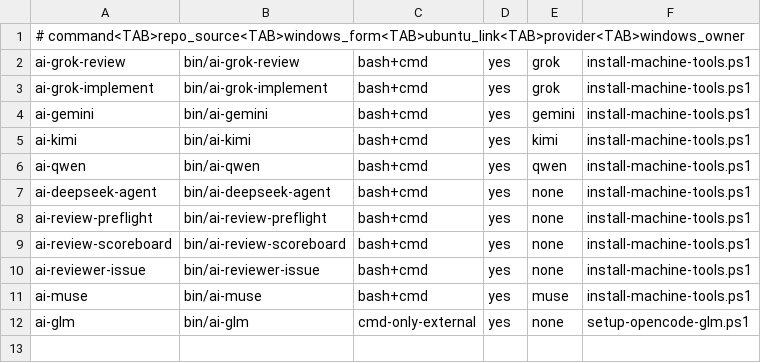
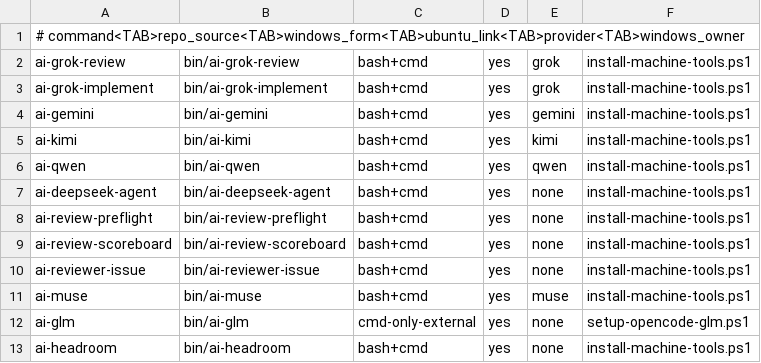
Before and after one commit to popcre/ai-devops, a TSV file: config/machine-tools.tsv, drawn as a sheet.

```diff
--- a/config/machine-tools.tsv
+++ b/config/machine-tools.tsv
@@ -12 +12,2 @@ ai-muse	bin/ai-muse	bash+cmd	yes	muse	install-machine-tools.ps1
 ai-glm	bin/ai-glm	cmd-only-external	yes	none	setup-opencode-glm.ps1
+ai-headroom	bin/ai-headroom	bash+cmd	yes	none	install-machine-tools.ps1
```
Also changed, not shown: 4 other files.
